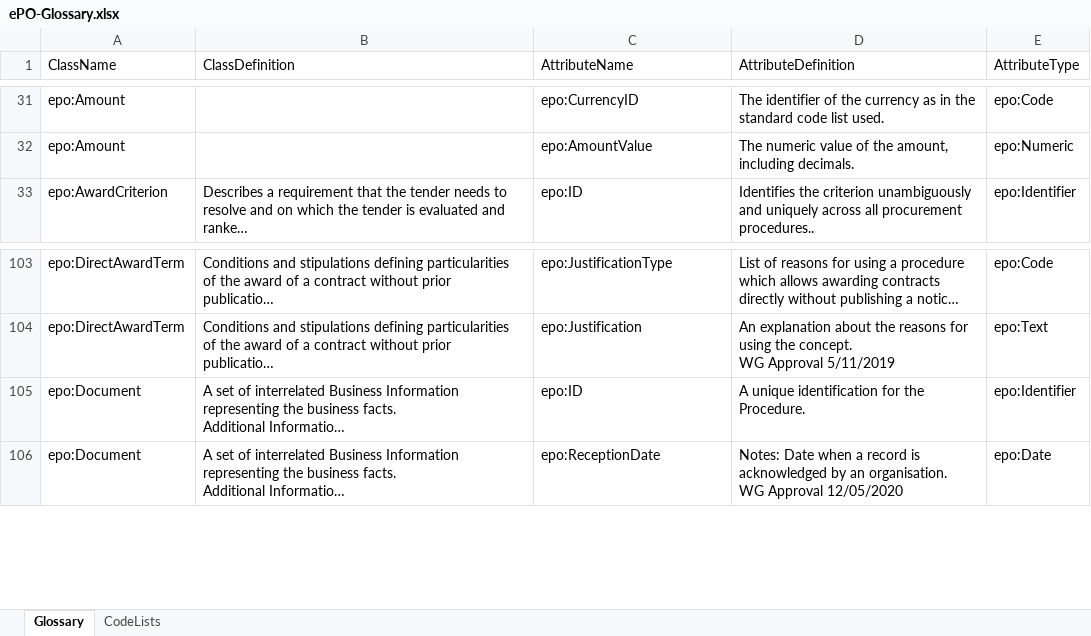
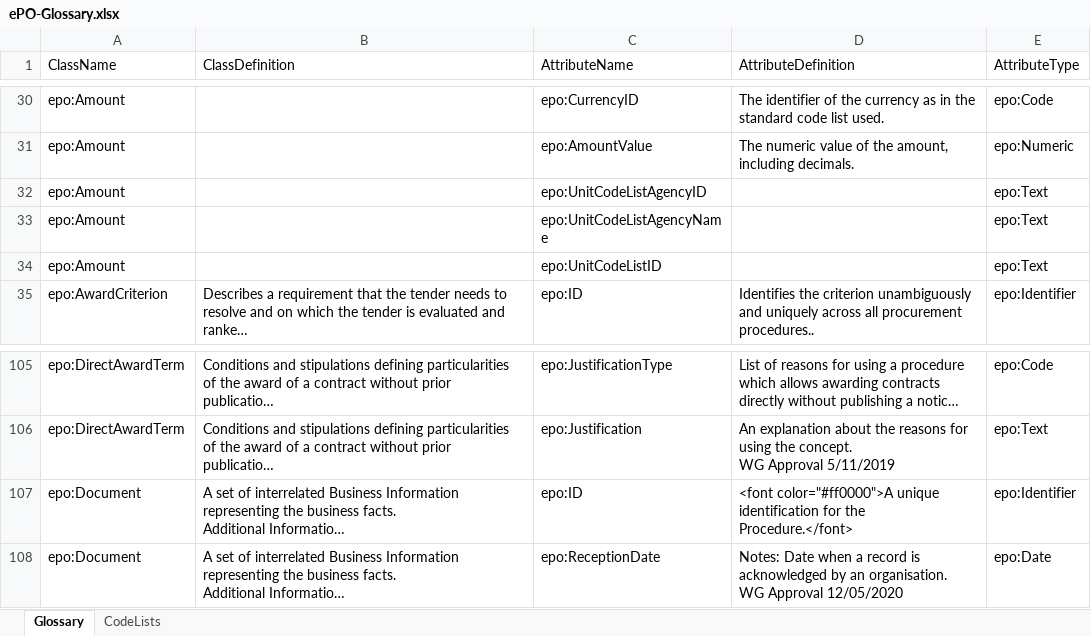
Before and after one commit to eprocurementontology/eprocurementontology, an Excel workbook: v2.0.1/02-Glossary/ePO-Glossary.xlsx, sheet Glossary, drawn as a sheet; only a part is shown, gaps mark what is left out; long unchanged cells end in …; values as stored, in another font and other column widths than the file's, no borders; table styles not drawn; addresses are those after the commit; the diff covers the shown part only; the diff names each change by its address in the sheet, - before the commit and + after, or states it on an @@ line.

Commit message:
Update v2.0.1
Addition of the definitions of the concepts defined the 9th of March: https://github.com/eprocurementontology/eprocurementontology/wiki/Meeting-Minutes

```diff
--- a/v2.0.1/02-Glossary/ePO-Glossary.xlsx (sheet Glossary)
+++ b/v2.0.1/02-Glossary/ePO-Glossary.xlsx (sheet Glossary)
+row 32: epo:Amount |  | epo:UnitCodeListAgencyID |  | epo:Text
+row 33: epo:Amount |  | epo:UnitCodeListAgencyName |  | epo:Text
+row 34: epo:Amount |  | epo:UnitCodeListID |  | epo:Text
-D107 (AttributeDefinition): A unique identification for the Procedure.
+D107 (AttributeDefinition): <font color="#ff0000">A unique identification for the Procedure.</font>
```
Also changed, not shown: 3 added rows, 5 removed rows, 14 edited cells and cell formats elsewhere in this sheet, sheet CodeLists, 13 other files.
